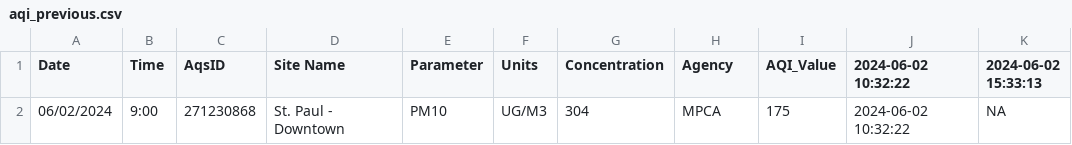
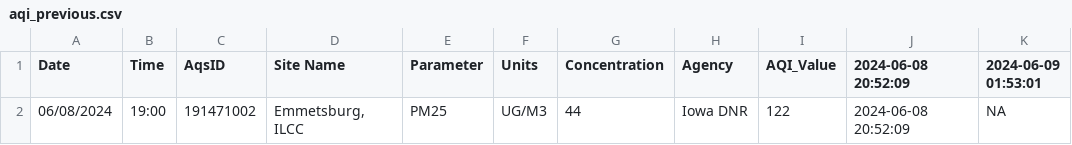
Before and after one commit to MPCA-air/aqi-watch, a CSV file: data/aqi_previous.csv, drawn as a sheet.

```diff
--- a/data/aqi_previous.csv
+++ b/data/aqi_previous.csv
@@ -1,2 +1,2 @@
-"Date","Time","AqsID","Site Name","Parameter","Units","Concentration","Agency","AQI_Value","2024-06-02 10:32:22","2024-06-02 15:33:13"
-"06/02/2024","9:00","271230868","St. Paul - Downtown","PM10","UG/M3",304,"MPCA",175,"2024-06-02 10:32:22",NA
+"Date","Time","AqsID","Site Name","Parameter","Units","Concentration","Agency","AQI_Value","2024-06-08 20:52:09","2024-06-09 01:53:01"
+"06/08/2024","19:00","191471002","Emmetsburg, ILCC","PM25","UG/M3",44,"Iowa DNR",122,"2024-06-08 20:52:09",NA
```
Also changed, not shown: 8 other files.
